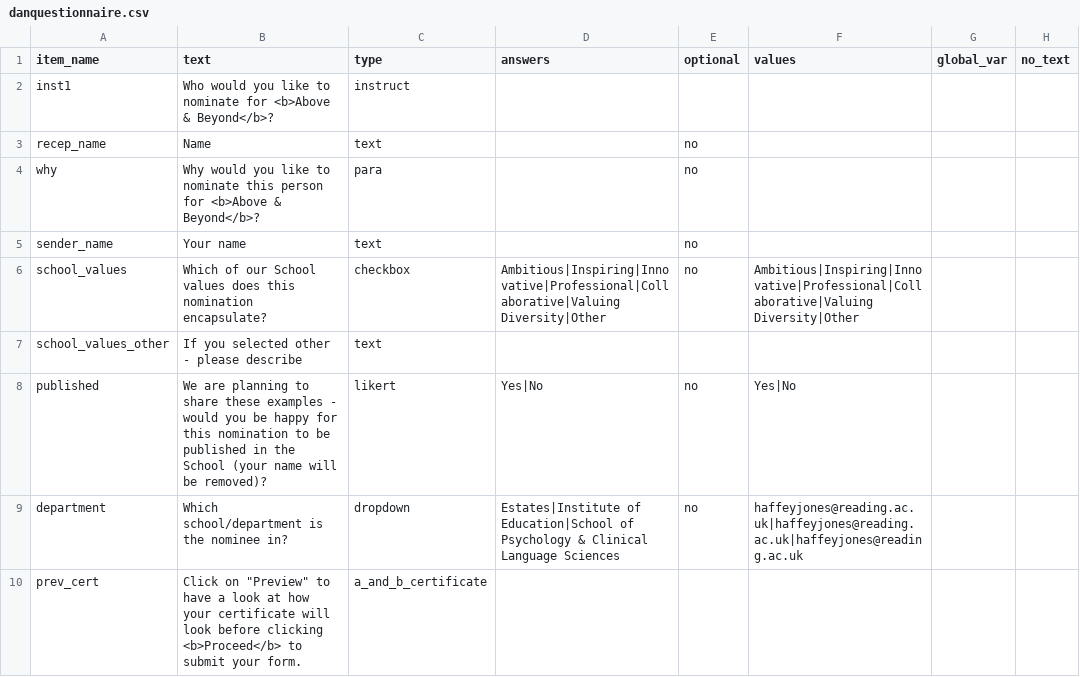
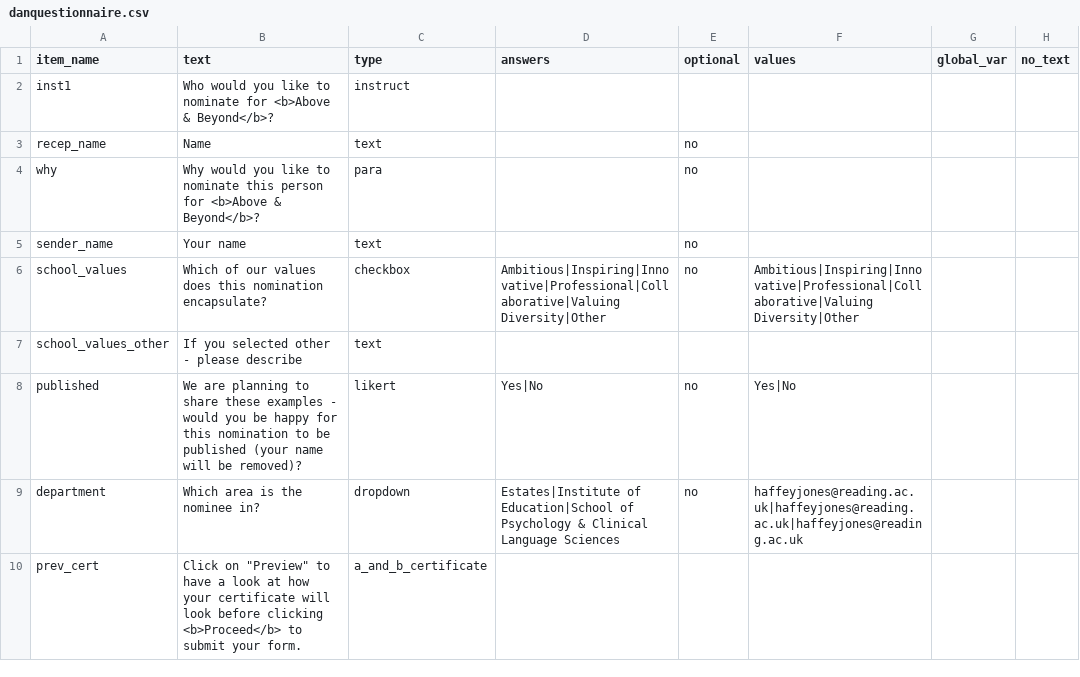
Before and after one commit to above-and-beyond-uor/a-and-b, a CSV file: User/Surveys/danquestionnaire.csv, drawn as a sheet; only a part is shown; the diff names each change by its address in the sheet, - before the commit and + after, or states it on an @@ line.

Commit message:
Update danquestionnaire.csv

```diff
--- a/User/Surveys/danquestionnaire.csv
+++ b/User/Surveys/danquestionnaire.csv
-B6 (text): …of our School values does…
+B6 (text): …of our values does…
-B8 (text): …be published in the School (your name…
+B8 (text): …be published (your name…
-B9 (text): Which school/department is the nominee in?
+B9 (text): Which area is the nominee in?
```
